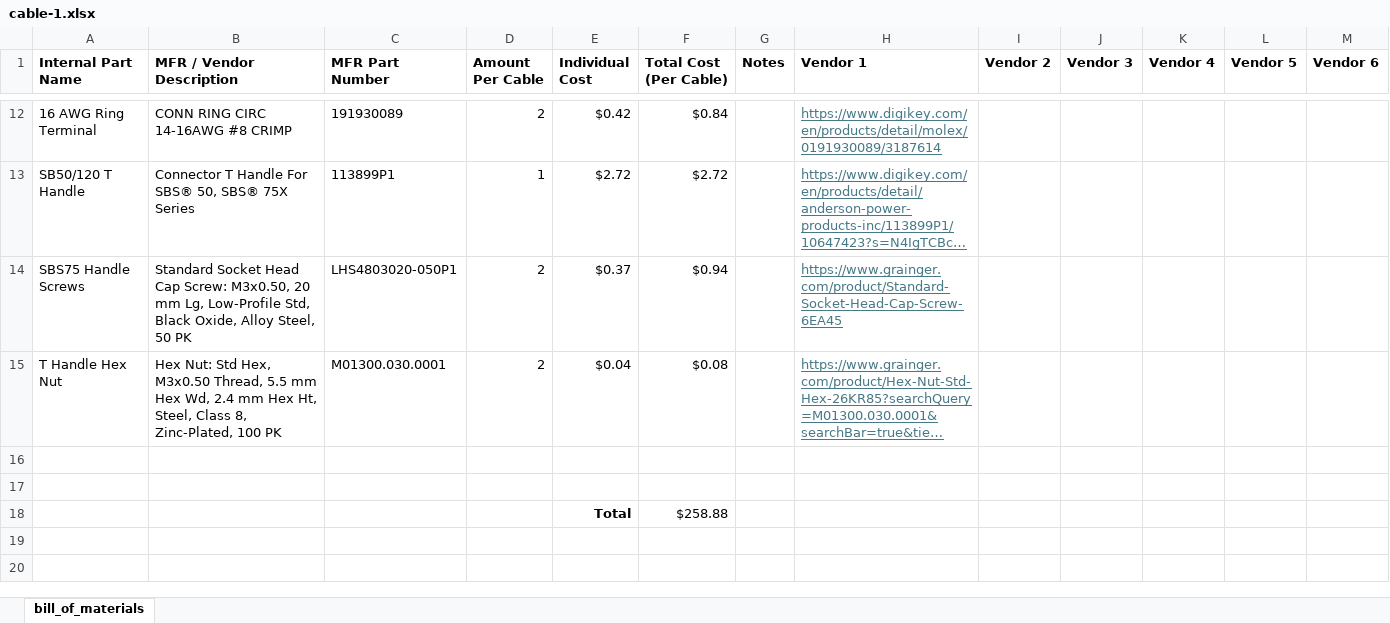
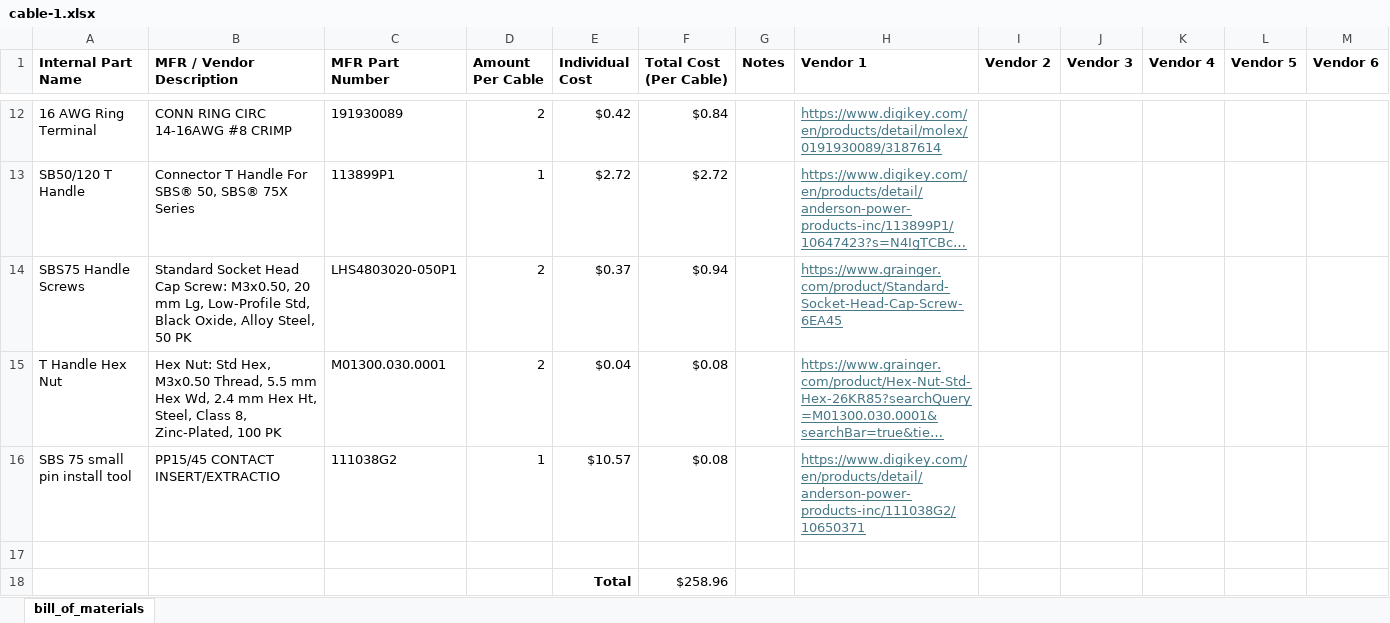
Before and after one commit to ARTS-Laboratory/Battery-Lab-Hardware, an Excel workbook: accessories/cable-1/cable-1.xlsx, sheet bill_of_materials, drawn as a sheet; only a part is shown, gaps mark what is left out; long unchanged cells end in …; values as stored, in another font and other column widths than the file's, no borders; removed rows and columns are numbered as before the commit, all else as after; the diff names each change by its address in the sheet, - before the commit and + after, or states it on an @@ line.

```diff
--- a/accessories/cable-1/cable-1.xlsx (sheet bill_of_materials)
+++ b/accessories/cable-1/cable-1.xlsx (sheet bill_of_materials)
+row 16: SBS 75 small pin install tool | PP15/45 CONTACT INSERT/EXTRACTIO | 111038G2 | 1 | $10.57 | $0.08 |  | https://www.digikey.com/en/products/detail/anderson-power-products-inc/111038G2/10650371
-row 18: (empty)
+row 18:  |  |  |  | Total | $258.96
-row 18:  |  |  |  | Total | $258.88
```
Also changed, not shown: accessories/cable-5/cable-5.xlsx, 1 other file.
